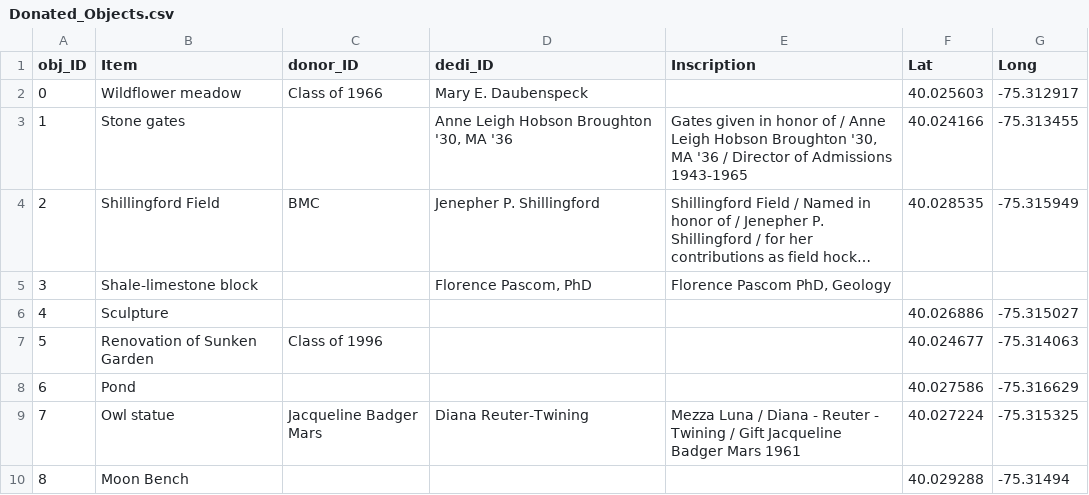
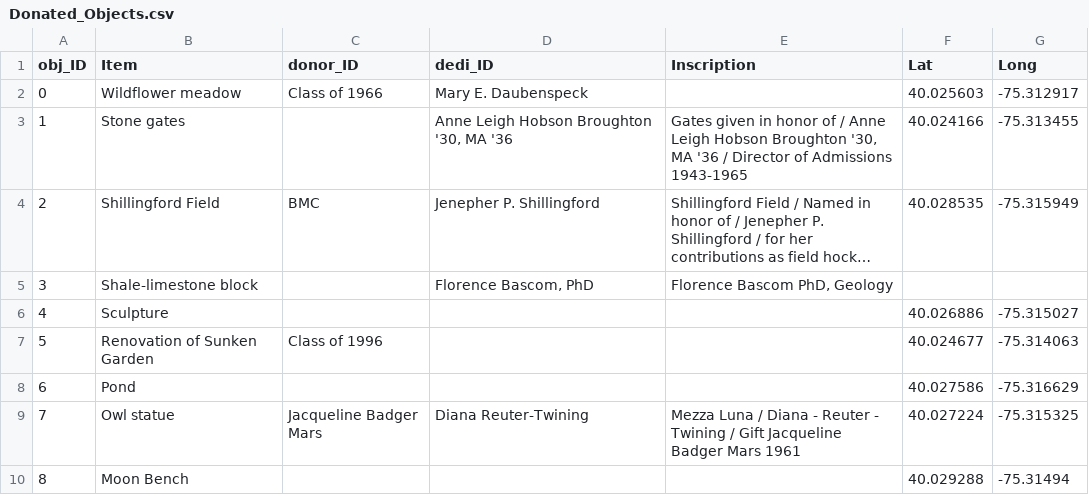
Before and after one commit to peakera/living-campus, a CSV file: Donated_Objects.csv, drawn as a sheet; only a part is shown; long unchanged cells end in …; the diff names each change by its address in the sheet, - before the commit and + after, or states it on an @@ line.

Commit message:
Update Donated_Objects.csv
Corrected typo for Florence Bascom's name

```diff
--- a/Donated_Objects.csv
+++ b/Donated_Objects.csv
-D5 (dedi_ID): Florence Pascom, PhD
+D5 (dedi_ID): Florence Bascom, PhD
-E5 (Inscription): Florence Pascom PhD, Geology
+E5 (Inscription): Florence Bascom PhD, Geology
```
